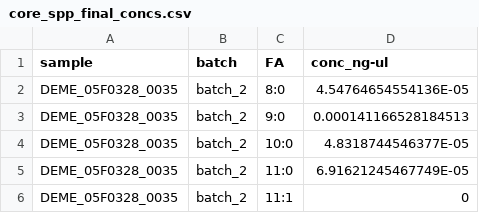
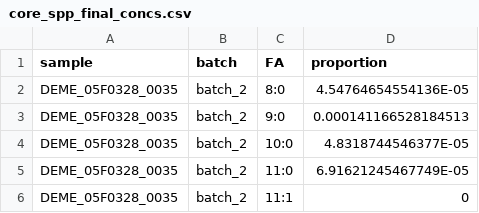
Before and after one commit to whippo/SeaweedGradients, a CSV file: Data/Biomarkers/FattyAcids/core_spp_final_concs.csv, drawn as a sheet; only a part is shown.

Commit message:
Updated figures of current FA analyses and relabeled column correctly

```diff
--- a/Data/Biomarkers/FattyAcids/core_spp_final_concs.csv
+++ b/Data/Biomarkers/FattyAcids/core_spp_final_concs.csv
@@ -1,2 +1,2 @@
-sample,batch,FA,conc_ng-ul
+sample,batch,FA,proportion
 DEME_05F0328_0035,batch_2,8:0,4.54764654554136E-05
```
Also changed, not shown: 1 other file.
